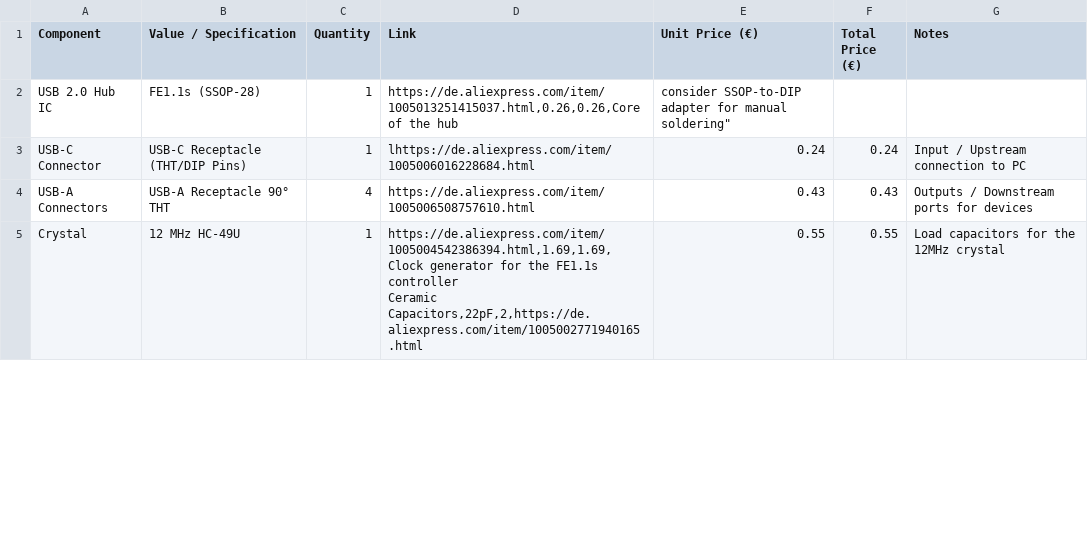
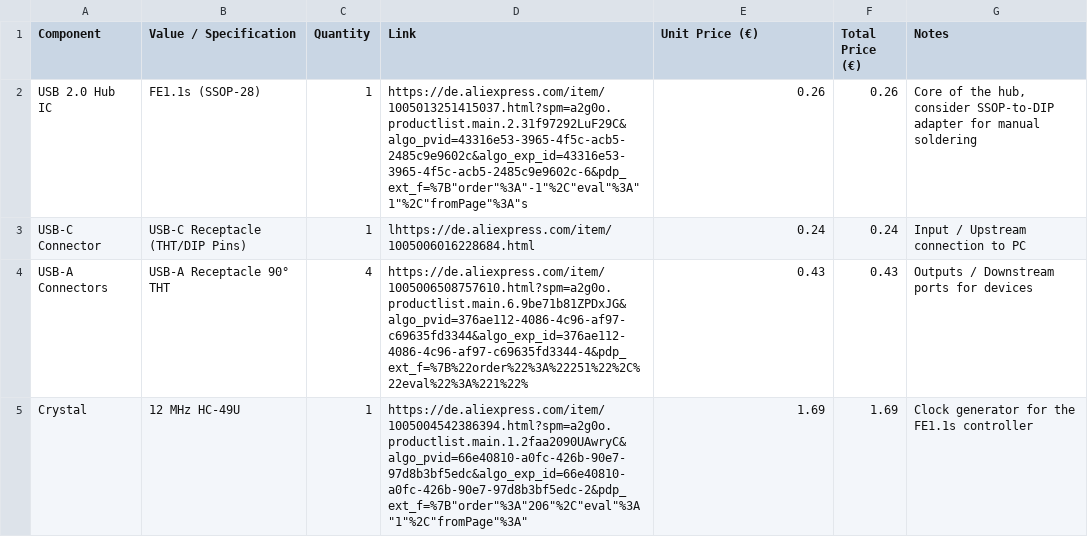
Before and after one commit to CraftingHERO28/CraftHUB, a CSV file: BOM.csv, drawn as a sheet; only a part is shown; the diff covers the shown part only.

Commit message:
added a improved BOM

```diff
--- a/BOM.csv
+++ b/BOM.csv
@@ -1,6 +1,5 @@
 Component,Value / Specification,Quantity,Link,Unit Price (€),Total Price (€),Notes
-USB 2.0 Hub IC,FE1.1s (SSOP-28),1,"https://de.aliexpress.com/item/1005013251415037.html,0.26,0.26,"Core of the hub, consider SSOP-to-DIP adapter for manual soldering"
+USB 2.0 Hub IC,FE1.1s (SSOP-28),1,"https://de.aliexpress.com/item/1005013251415037.html?spm=a2g0o.productlist.main.2.31f97292LuF29C&algo_pvid=43316e53-3965-4f5c-acb5-2485c9e9602c&algo_exp_id=43316e53-3965-4f5c-acb5-2485c9e9602c-6&pdp_ext_f=%7B""order""%3A""-1""%2C""eval""%3A""1""%2C""fromPage""%3A""s",0.26,0.26,"Core of the hub, consider SSOP-to-DIP adapter for manual soldering"
 USB-C Connector,USB-C Receptacle (THT/DIP Pins),1,lhttps://de.aliexpress.com/item/1005006016228684.html,0.24,0.24,Input / Upstream connection to PC
-USB-A Connectors,USB-A Receptacle 90° THT ,4,https://de.aliexpress.com/item/1005006508757610.html,0.43,0.43,Outputs / Downstream ports for devices
-Crystal,12 MHz HC-49U ,1,"https://de.aliexpress.com/item/1005004542386394.html,1.69,1.69,Clock generator for the FE1.1s controller
-Ceramic Capacitors,22pF,2,"https://de.aliexpress.com/item/1005002771940165.html,0.55,0.55,Load capacitors for the 12MHz crystal
+USB-A Connectors,USB-A Receptacle 90° THT ,4,https://de.aliexpress.com/item/1005006508757610.html?spm=a2g0o.productlist.main.6.9be71b81ZPDxJG&algo_pvid=376ae112-4086-4c96-af97-c69635fd3344&algo_exp_id=376ae112-4086-4c96-af97-c69635fd3344-4&pdp_ext_f=%7B%22order%22%3A%22251%22%2C%22eval%22%3A%221%22%,0.43,0.43,Outputs / Downstream ports for devices
+Crystal,12 MHz HC-49U ,1,"https://de.aliexpress.com/item/1005004542386394.html?spm=a2g0o.productlist.main.1.2faa2090UAwryC&algo_pvid=66e40810-a0fc-426b-90e7-97d8b3bf5edc&algo_exp_id=66e40810-a0fc-426b-90e7-97d8b3bf5edc-2&pdp_ext_f=%7B""order""%3A""206""%2C""eval""%3A""1""%2C""fromPage""%3A""",1.69,1.69,Clock generator for the FE1.1s controller
```
Also changed, not shown: 2 added rows and 5 edited cells elsewhere in this file.
